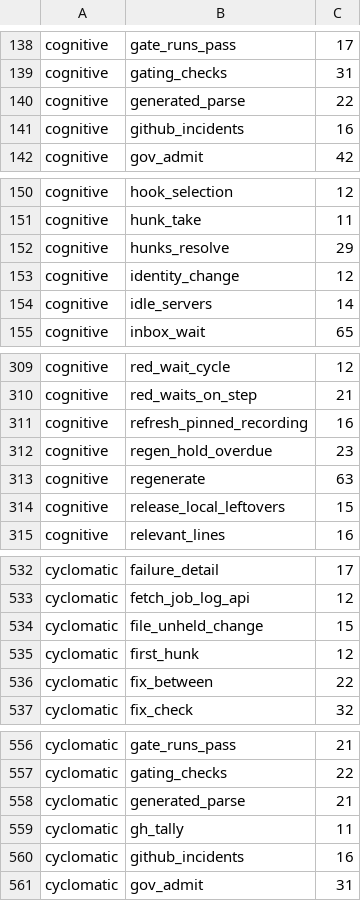
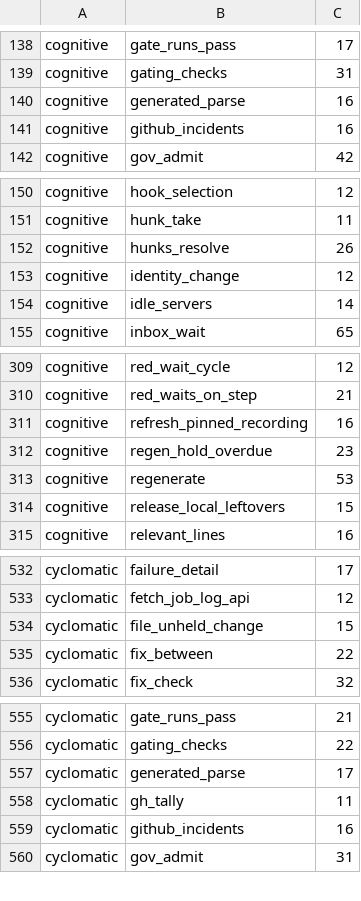
Before and after one commit to pawelkrupinski/agentctl, a TSV file: quality/quality-baseline.tsv, drawn as a sheet; only a part is shown, gaps mark what is left out; the diff covers the shown part only.

```diff
--- a/quality/quality-baseline.tsv
+++ b/quality/quality-baseline.tsv
@@ -139,3 +139,3 @@ cognitive	gate_runs_pass	17
 cognitive	gating_checks	31
-cognitive	generated_parse	22
+cognitive	generated_parse	16
 cognitive	github_incidents	16
@@ -151,3 +151,3 @@ cognitive	hook_selection	12
 cognitive	hunk_take	11
-cognitive	hunks_resolve	29
+cognitive	hunks_resolve	26
 cognitive	identity_change	12
@@ -312,3 +312,3 @@ cognitive	refresh_pinned_recording	16
 cognitive	regen_hold_overdue	23
-cognitive	regenerate	63
+cognitive	regenerate	53
 cognitive	release_local_leftovers	15
@@ -534,3 +534,2 @@ cyclomatic	fetch_job_log_api	12
 cyclomatic	file_unheld_change	15
-cyclomatic	first_hunk	12
 cyclomatic	fix_between	22
@@ -557,3 +556,3 @@ cyclomatic	gate_runs_pass	21
 cyclomatic	gating_checks	22
-cyclomatic	generated_parse	21
+cyclomatic	generated_parse	17
 cyclomatic	gh_tally	11
```
Also changed, not shown: 3 edited cells elsewhere in this file, quality/types-baseline.tsv, 7 other files.
